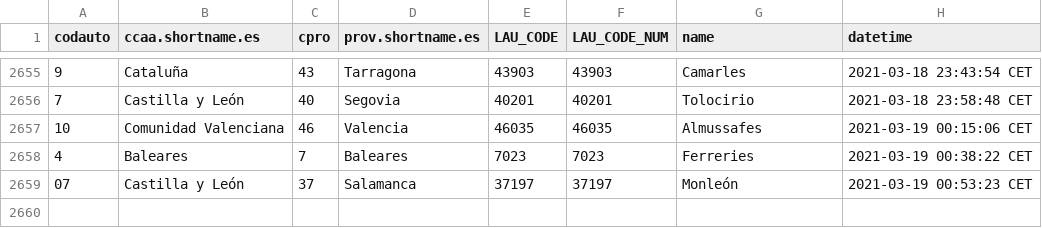
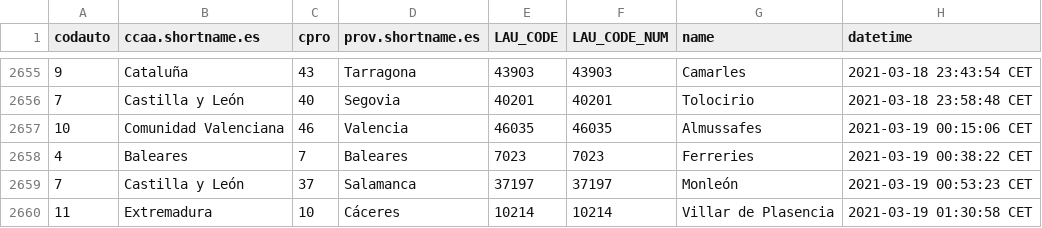
Before and after one commit to dieghernan/spain-munic-bot, a CSV file: assets/datalog.csv, drawn as a sheet; only a part is shown, gaps mark what is left out.

```diff
--- a/assets/datalog.csv
+++ b/assets/datalog.csv
@@ -2658,2 +2658,3 @@
 "4","Baleares","7","Baleares","7023",7023,"Ferreries","2021-03-19 00:38:22 CET"
-"07","Castilla y León","37","Salamanca","37197",37197,"Monleón","2021-03-19 00:53:23 CET"
+"7","Castilla y León","37","Salamanca","37197",37197,"Monleón","2021-03-19 00:53:23 CET"
+"11","Extremadura","10","Cáceres","10214",10214,"Villar de Plasencia","2021-03-19 01:30:58 CET"
```
Also changed, not shown: 7 other files.
